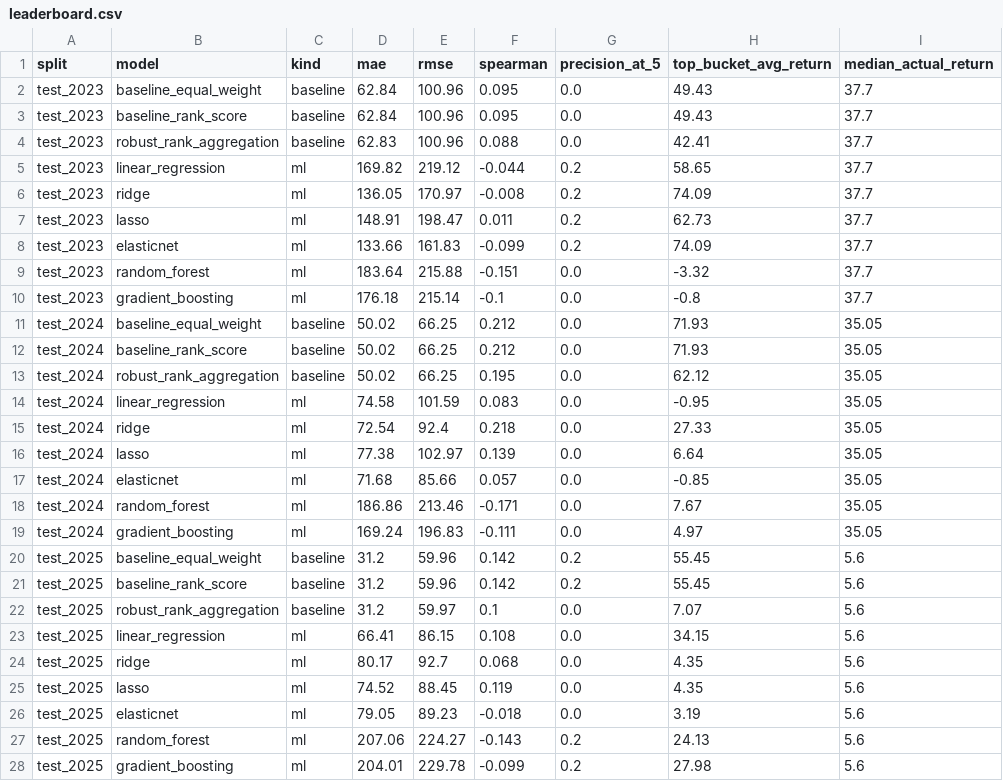
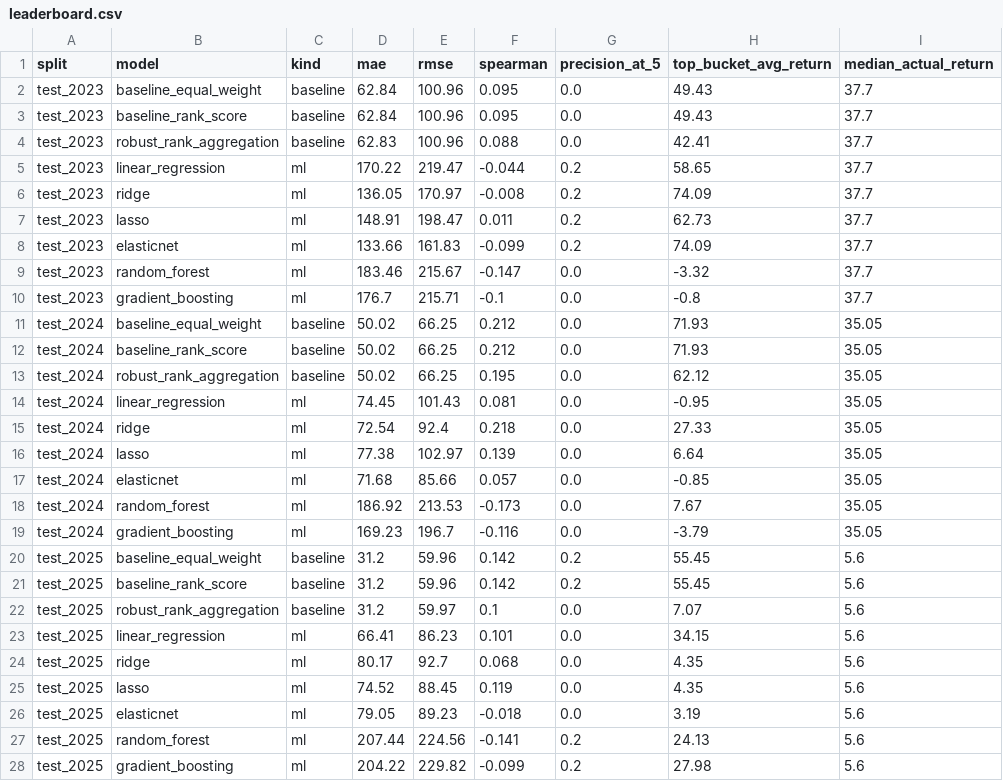
Before and after one commit to Salih04/capstone-financeIQ, a CSV file: experiments/leaderboard.csv, drawn as a sheet; only a part is shown; the diff names each change by its address in the sheet, - before the commit and + after, or states it on an @@ line.

Commit message:
Refresh environment-qualified experiment outputs

```diff
--- a/experiments/leaderboard.csv
+++ b/experiments/leaderboard.csv
-D5 (mae): 169.82
+D5 (mae): 170.22
-E5 (rmse): 219.12
+E5 (rmse): 219.47
-D9 (mae): 183.64
+D9 (mae): 183.46
-E9 (rmse): 215.88
+E9 (rmse): 215.67
-F9 (spearman): -0.151
+F9 (spearman): -0.147
-D10 (mae): 176.18
+D10 (mae): 176.7
-E10 (rmse): 215.14
+E10 (rmse): 215.71
-D14 (mae): 74.58
+D14 (mae): 74.45
-E14 (rmse): 101.59
+E14 (rmse): 101.43
-F14 (spearman): 0.083
+F14 (spearman): 0.081
-D18 (mae): 186.86
+D18 (mae): 186.92
-E18 (rmse): 213.46
+E18 (rmse): 213.53
-F18 (spearman): -0.171
+F18 (spearman): -0.173
-D19 (mae): 169.24
+D19 (mae): 169.23
-E19 (rmse): 196.83
+E19 (rmse): 196.7
-F19 (spearman): -0.111
+F19 (spearman): -0.116
-H19 (top_bucket_avg_return): 4.97
+H19 (top_bucket_avg_return): -3.79
-E23 (rmse): 86.15
+E23 (rmse): 86.23
-F23 (spearman): 0.108
+F23 (spearman): 0.101
-D27 (mae): 207.06
+D27 (mae): 207.44
-E27 (rmse): 224.27
+E27 (rmse): 224.56
-F27 (spearman): -0.143
+F27 (spearman): -0.141
-D28 (mae): 204.01
+D28 (mae): 204.22
-E28 (rmse): 229.78
+E28 (rmse): 229.82
```
Also changed, not shown: experiments/results/leaderboard.csv, experiments/results/leaderboard_by_target.csv, 4 other files.
